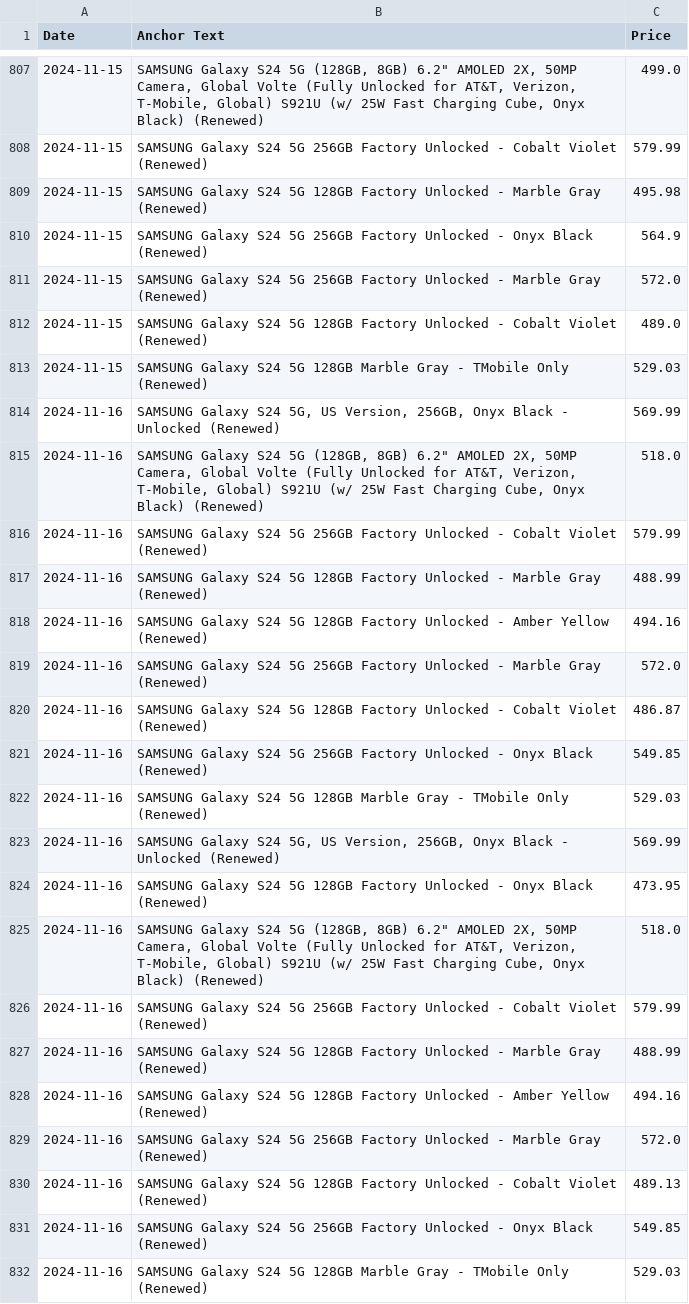
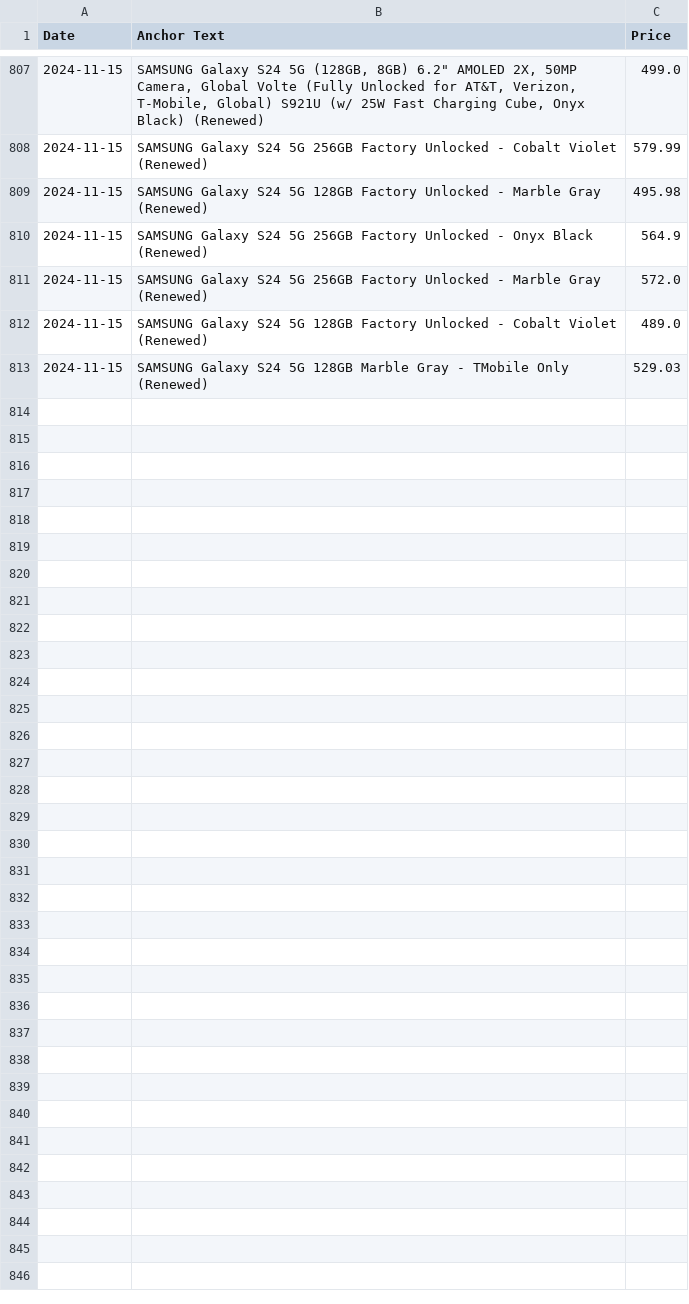
Before and after one commit to morilucas/camel, a CSV file: scraped_data.csv, drawn as a sheet; only a part is shown, gaps mark what is left out; the diff covers the shown part only.

Commit message:
Update scraped_data.csv

```diff
--- a/scraped_data.csv
+++ b/scraped_data.csv
@@ -813,20 +813 @@ Date,Anchor Text,Price
 2024-11-15,SAMSUNG Galaxy S24 5G 128GB Marble Gray - TMobile Only (Renewed),529.03
-2024-11-16,"SAMSUNG Galaxy S24 5G, US Version, 256GB, Onyx Black - Unlocked (Renewed)",569.99
-2024-11-16,"SAMSUNG Galaxy S24 5G (128GB, 8GB) 6.2"" AMOLED 2X, 50MP Camera, Global Volte (Fully Unlocked for AT&T, Verizon, T-Mobile, Global) S921U (w/ 25W Fast Charging Cube, Onyx Black) (Renewed)",518.0
-2024-11-16,SAMSUNG Galaxy S24 5G 256GB Factory Unlocked - Cobalt Violet (Renewed),579.99
-2024-11-16,SAMSUNG Galaxy S24 5G 128GB Factory Unlocked - Marble Gray (Renewed),488.99
-2024-11-16,SAMSUNG Galaxy S24 5G 128GB Factory Unlocked - Amber Yellow (Renewed),494.16
-2024-11-16,SAMSUNG Galaxy S24 5G 256GB Factory Unlocked - Marble Gray (Renewed),572.0
-2024-11-16,SAMSUNG Galaxy S24 5G 128GB Factory Unlocked - Cobalt Violet (Renewed),486.87
-2024-11-16,SAMSUNG Galaxy S24 5G 256GB Factory Unlocked - Onyx Black (Renewed),549.85
-2024-11-16,SAMSUNG Galaxy S24 5G 128GB Marble Gray - TMobile Only (Renewed),529.03
-2024-11-16,"SAMSUNG Galaxy S24 5G, US Version, 256GB, Onyx Black - Unlocked (Renewed)",569.99
-2024-11-16,SAMSUNG Galaxy S24 5G 128GB Factory Unlocked - Onyx Black (Renewed),473.95
-2024-11-16,"SAMSUNG Galaxy S24 5G (128GB, 8GB) 6.2"" AMOLED 2X, 50MP Camera, Global Volte (Fully Unlocked for AT&T, Verizon, T-Mobile, Global) S921U (w/ 25W Fast Charging Cube, Onyx Black) (Renewed)",518.0
-2024-11-16,SAMSUNG Galaxy S24 5G 256GB Factory Unlocked - Cobalt Violet (Renewed),579.99
-2024-11-16,SAMSUNG Galaxy S24 5G 128GB Factory Unlocked - Marble Gray (Renewed),488.99
-2024-11-16,SAMSUNG Galaxy S24 5G 128GB Factory Unlocked - Amber Yellow (Renewed),494.16
-2024-11-16,SAMSUNG Galaxy S24 5G 256GB Factory Unlocked - Marble Gray (Renewed),572.0
-2024-11-16,SAMSUNG Galaxy S24 5G 128GB Factory Unlocked - Cobalt Violet (Renewed),489.13
-2024-11-16,SAMSUNG Galaxy S24 5G 256GB Factory Unlocked - Onyx Black (Renewed),549.85
-2024-11-16,SAMSUNG Galaxy S24 5G 128GB Marble Gray - TMobile Only (Renewed),529.03
```
Also changed, not shown: 40 removed rows elsewhere in this file.
